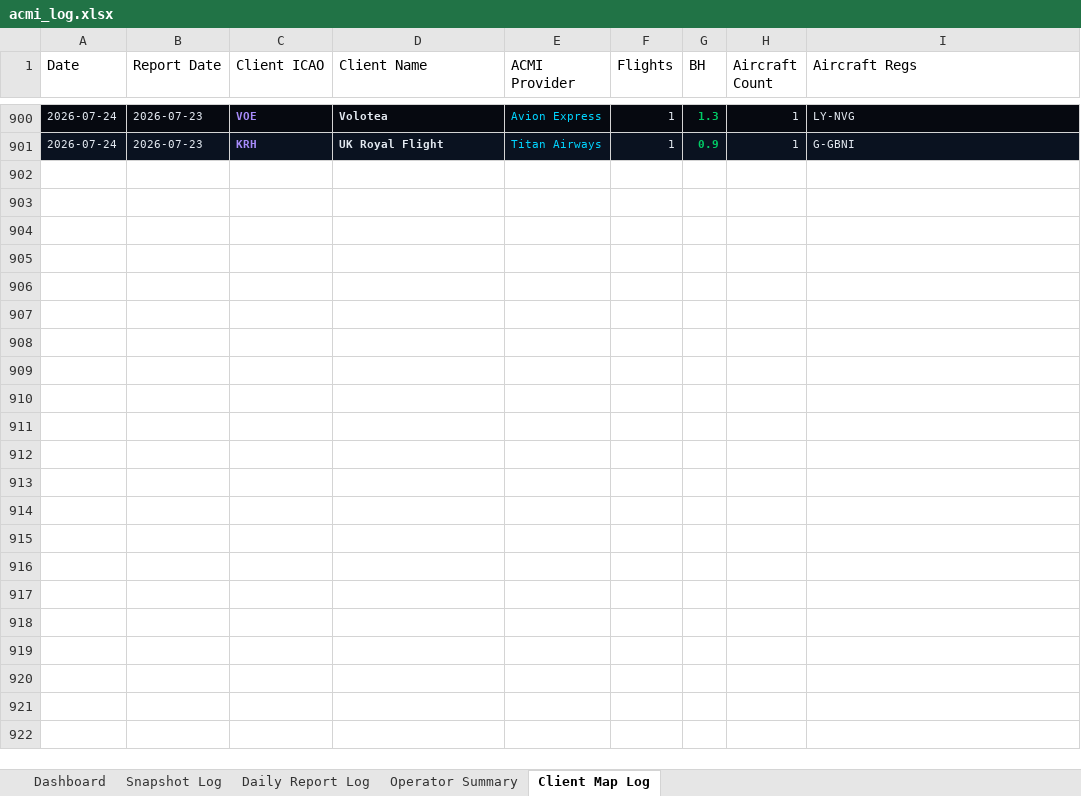
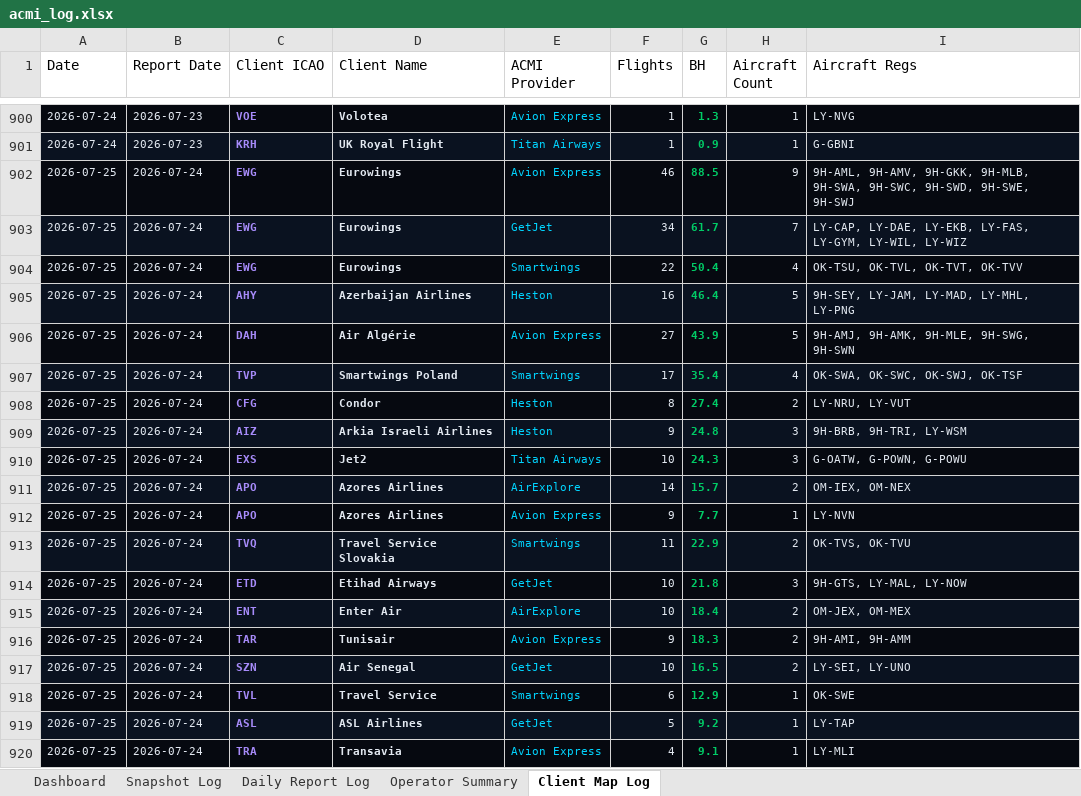
Before and after one commit to juliuskvx/acmi-tracker, an Excel workbook: data/acmi_log.xlsx, sheet Client Map Log, drawn as a sheet; only a part is shown, gaps mark what is left out; values as stored, in another font and other column widths than the file's, no borders; the diff covers the shown part only; the diff names each change by its address in the sheet, - before the commit and + after, or states it on an @@ line.

```diff
--- a/data/acmi_log.xlsx (sheet Client Map Log)
+++ b/data/acmi_log.xlsx (sheet Client Map Log)
+row 902: 2026-07-25 | 2026-07-24 | EWG | Eurowings | Avion Express | 46 | 88.5 | 9 | 9H-AML, 9H-AMV, 9H-GKK, 9H-MLB, 9H-SWA, 9H-SWC, 9H-SWD, 9H-SWE, 9H-SWJ
+row 903: 2026-07-25 | 2026-07-24 | EWG | Eurowings | GetJet | 34 | 61.7 | 7 | LY-CAP, LY-DAE, LY-EKB, LY-FAS, LY-GYM, LY-WIL, LY-WIZ
+row 904: 2026-07-25 | 2026-07-24 | EWG | Eurowings | Smartwings | 22 | 50.4 | 4 | OK-TSU, OK-TVL, OK-TVT, OK-TVV
+row 905: 2026-07-25 | 2026-07-24 | AHY | Azerbaijan Airlines | Heston | 16 | 46.4 | 5 | 9H-SEY, LY-JAM, LY-MAD, LY-MHL, LY-PNG
+row 906: 2026-07-25 | 2026-07-24 | DAH | Air Algérie | Avion Express | 27 | 43.9 | 5 | 9H-AMJ, 9H-AMK, 9H-MLE, 9H-SWG, 9H-SWN
+row 907: 2026-07-25 | 2026-07-24 | TVP | Smartwings Poland | Smartwings | 17 | 35.4 | 4 | OK-SWA, OK-SWC, OK-SWJ, OK-TSF
+row 908: 2026-07-25 | 2026-07-24 | CFG | Condor | Heston | 8 | 27.4 | 2 | LY-NRU, LY-VUT
+row 909: 2026-07-25 | 2026-07-24 | AIZ | Arkia Israeli Airlines | Heston | 9 | 24.8 | 3 | 9H-BRB, 9H-TRI, LY-WSM
+row 910: 2026-07-25 | 2026-07-24 | EXS | Jet2 | Titan Airways | 10 | 24.3 | 3 | G-OATW, G-POWN, G-POWU
+row 911: 2026-07-25 | 2026-07-24 | APO | Azores Airlines | AirExplore | 14 | 15.7 | 2 | OM-IEX, OM-NEX
+row 912: 2026-07-25 | 2026-07-24 | APO | Azores Airlines | Avion Express | 9 | 7.7 | 1 | LY-NVN
+row 913: 2026-07-25 | 2026-07-24 | TVQ | Travel Service Slovakia | Smartwings | 11 | 22.9 | 2 | OK-TVS, OK-TVU
+row 914: 2026-07-25 | 2026-07-24 | ETD | Etihad Airways | GetJet | 10 | 21.8 | 3 | 9H-GTS, LY-MAL, LY-NOW
+row 915: 2026-07-25 | 2026-07-24 | ENT | Enter Air | AirExplore | 10 | 18.4 | 2 | OM-JEX, OM-MEX
+row 916: 2026-07-25 | 2026-07-24 | TAR | Tunisair | Avion Express | 9 | 18.3 | 2 | 9H-AMI, 9H-AMM
+row 917: 2026-07-25 | 2026-07-24 | SZN | Air Senegal | GetJet | 10 | 16.5 | 2 | LY-SEI, LY-UNO
+row 918: 2026-07-25 | 2026-07-24 | TVL | Travel Service | Smartwings | 6 | 12.9 | 1 | OK-SWE
+row 919: 2026-07-25 | 2026-07-24 | ASL | ASL Airlines | GetJet | 5 | 9.2 | 1 | LY-TAP
+row 920: 2026-07-25 | 2026-07-24 | TRA | Transavia | Avion Express | 4 | 9.1 | 1 | LY-MLI
```
Also changed, not shown: 12 added rows elsewhere in this sheet, sheet Snapshot Log, sheet Daily Report Log, sheet Dashboard, sheet Operator Summary, 3 other files.
